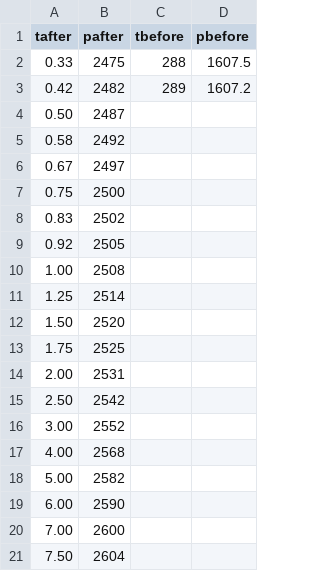
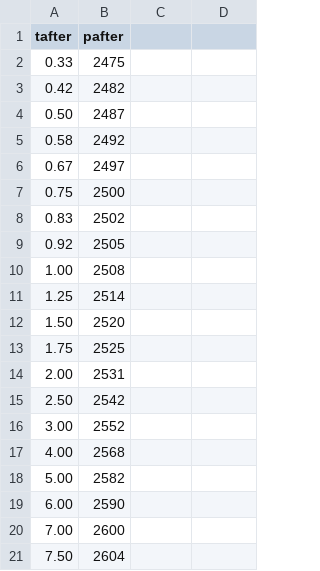
Before and after one commit to Josue579/WellTest, a CSV file: Pressure_drawdown_test_data/TwoRate_data_test2.csv, drawn as a sheet.

Commit message:
Update TwoRate_data_test2.csv

```diff
--- a/Pressure_drawdown_test_data/TwoRate_data_test2.csv
+++ b/Pressure_drawdown_test_data/TwoRate_data_test2.csv
@@ -1,4 +1,4 @@
-tafter,pafter,tbefore,pbefore
-0.33,2475,288,1607.5
-0.42,2482,289,1607.2
+tafter,pafter
+0.33,2475
+0.42,2482
 0.50,2487
```
